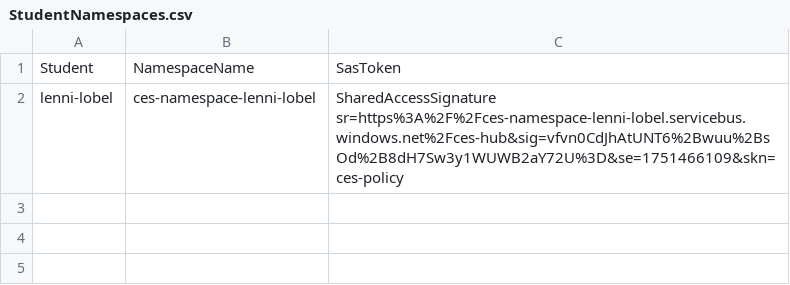
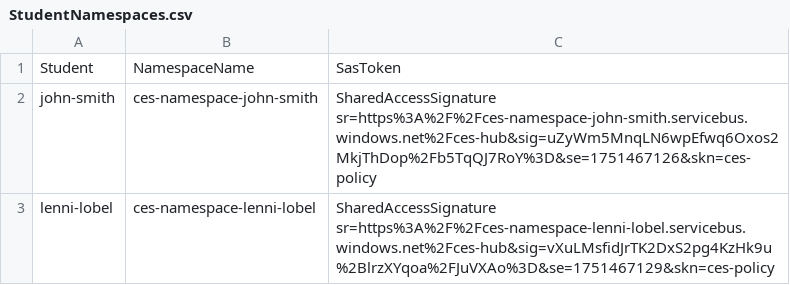
Before and after one commit to lennilobel/sql2025-workshop-hol-orlando2025, a CSV file: HOL/3. Change Event Streaming/CESLabManager/CESLabManager/StudentNamespaces.csv, drawn as a sheet.

```diff
--- a/HOL/3. Change Event Streaming/CESLabManager/CESLabManager/StudentNamespaces.csv
+++ b/HOL/3. Change Event Streaming/CESLabManager/CESLabManager/StudentNamespaces.csv
@@ -1,2 +1,3 @@
 Student,NamespaceName,SasToken
-lenni-lobel,ces-namespace-lenni-lobel,SharedAccessSignature sr=https%3A%2F%2Fces-namespace-lenni-lobel.servicebus.windows.net%2Fces-hub&sig=vfvn0CdJhAtUNT6%2Bwuu%2BsOd%2B8dH7Sw3y1WUWB2aY72U%3D&se=1751466109&skn=ces-policy
+john-smith,ces-namespace-john-smith,SharedAccessSignature sr=https%3A%2F%2Fces-namespace-john-smith.servicebus.windows.net%2Fces-hub&sig=uZyWm5MnqLN6wpEfwq6Oxos2MkjThDop%2Fb5TqQJ7RoY%3D&se=1751467126&skn=ces-policy
+lenni-lobel,ces-namespace-lenni-lobel,SharedAccessSignature sr=https%3A%2F%2Fces-namespace-lenni-lobel.servicebus.windows.net%2Fces-hub&sig=vXuLMsfidJrTK2DxS2pg4KzHk9u%2BlrzXYqoa%2FJuVXAo%3D&se=1751467129&skn=ces-policy
```
Also changed, not shown: 1 other file.
